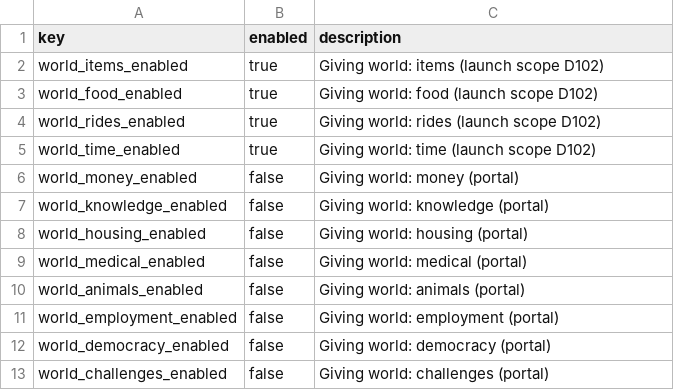
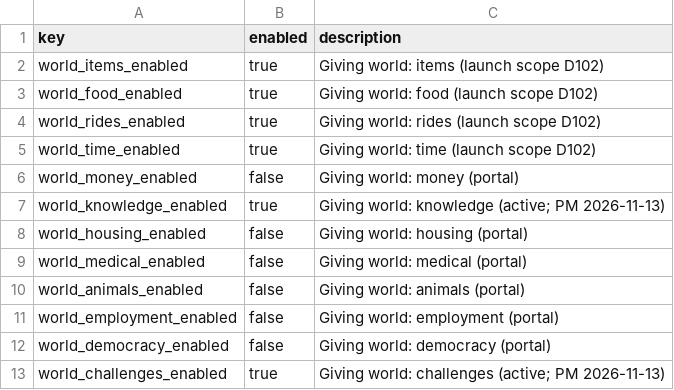
Before and after one commit to KarmaCummunity/KC, a CSV file: supabase/seed/reference/data/app_flags.csv, drawn as a sheet.

```diff
--- a/supabase/seed/reference/data/app_flags.csv
+++ b/supabase/seed/reference/data/app_flags.csv
@@ -6,3 +6,3 @@ world_time_enabled,true,Giving world: time (launch scope D102)
 world_money_enabled,false,Giving world: money (portal)
-world_knowledge_enabled,false,Giving world: knowledge (portal)
+world_knowledge_enabled,true,Giving world: knowledge (active; PM 2026-11-13)
 world_housing_enabled,false,Giving world: housing (portal)
@@ -12,2 +12,2 @@ world_employment_enabled,false,Giving world: employment (portal)
 world_democracy_enabled,false,Giving world: democracy (portal)
-world_challenges_enabled,false,Giving world: challenges (portal)
+world_challenges_enabled,true,Giving world: challenges (active; PM 2026-11-13)
```
Also changed, not shown: supabase/seed/reference/data/worlds.csv, 6 other files.
